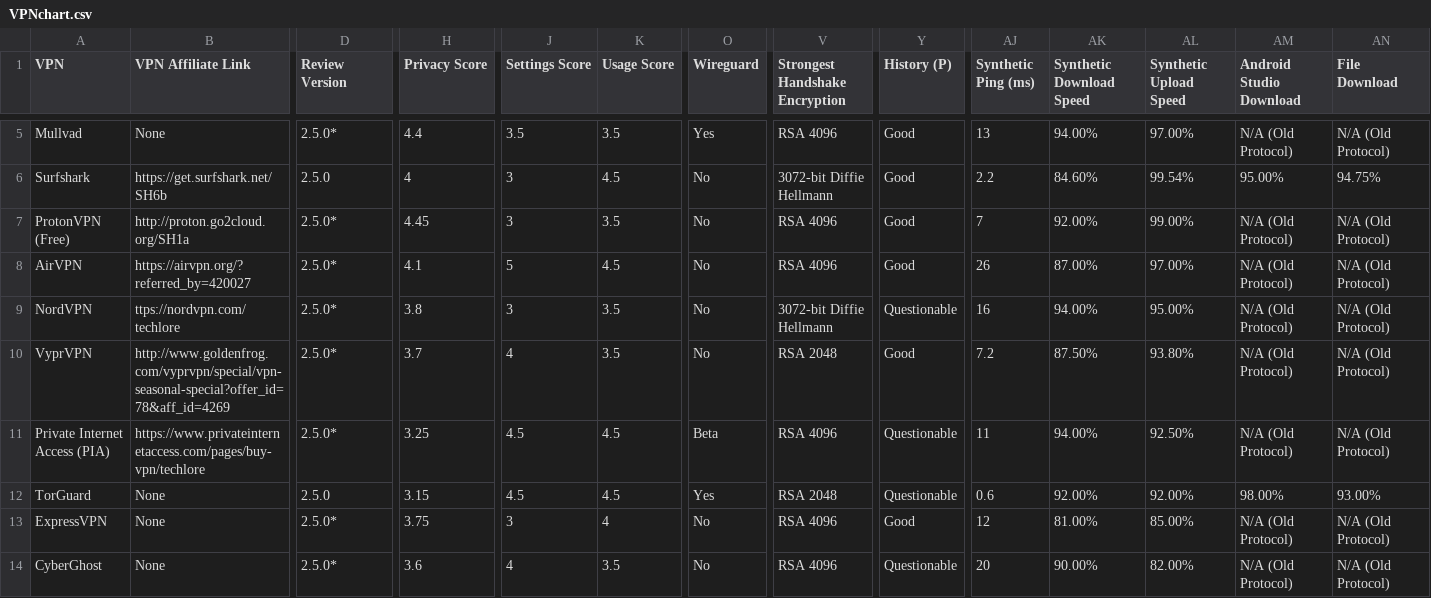
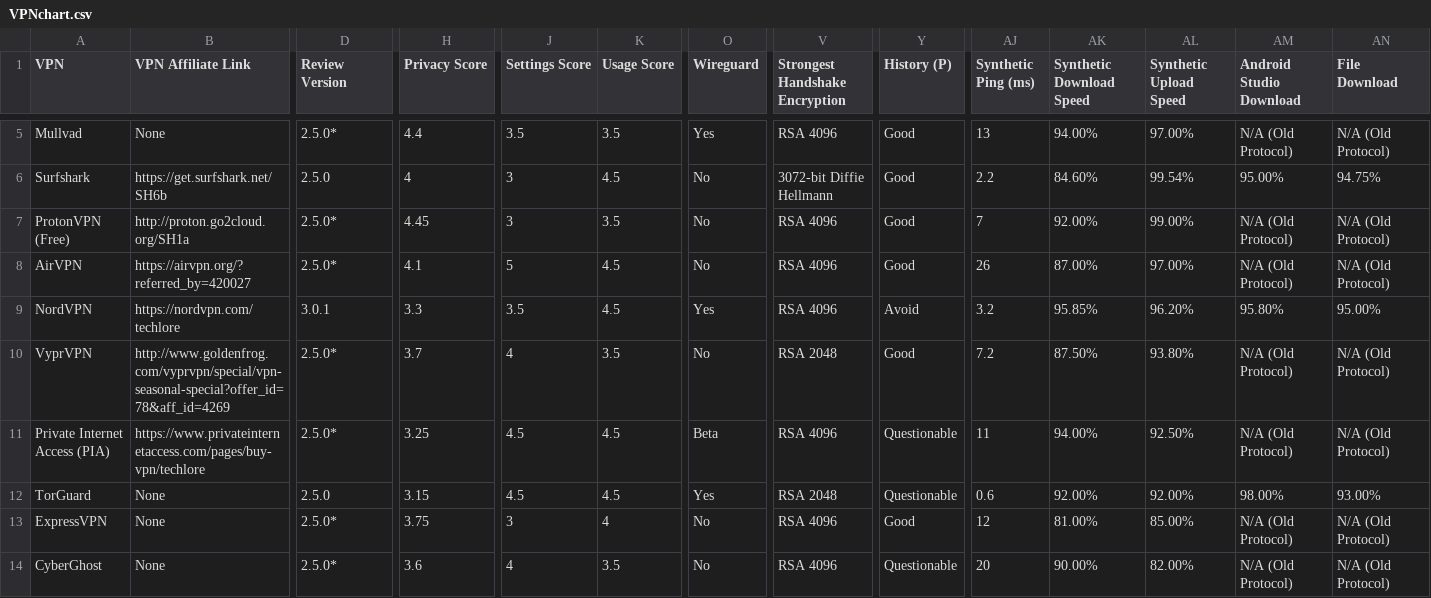
Before and after one commit to techlore/VPN-reviews, a CSV file: VPNchart.csv, drawn as a sheet; only a part is shown, gaps mark what is left out; the diff covers the shown part only; the diff names each change by its address in the sheet, - before the commit and + after, or states it on an @@ line.

Commit message:
NordVPN Updated Review
August 2020 Review

```diff
--- a/VPNchart.csv
+++ b/VPNchart.csv
-B9 (VPN Affiliate Link): ttps://nordvpn.com/techlore
+B9 (VPN Affiliate Link): https://nordvpn.com/techlore
-D9 (Review Version): 2.5.0*
+D9 (Review Version): 3.0.1
-H9 (Privacy Score): 3.8
+H9 (Privacy Score): 3.3
-J9 (Settings Score): 3
+J9 (Settings Score): 3.5
-K9 (Usage Score): 3.5
+K9 (Usage Score): 4.5
-O9 (Wireguard): No
+O9 (Wireguard): Yes
-V9 (Strongest Handshake Encryption): 3072-bit Diffie Hellmann
+V9 (Strongest Handshake Encryption): RSA 4096
-Y9 (History (P)): Questionable
+Y9 (History (P)): Avoid
-AJ9 (Synthetic Ping (ms)): 16
+AJ9 (Synthetic Ping (ms)): 3.2
-AK9 (Synthetic Download Speed): 94.00%
+AK9 (Synthetic Download Speed): 95.85%
-AL9 (Synthetic Upload Speed): 95.00%
+AL9 (Synthetic Upload Speed): 96.20%
-AM9 (Android Studio Download): N/A (Old Protocol)
+AM9 (Android Studio Download): 95.80%
-AN9 (File Download): N/A (Old Protocol)
+AN9 (File Download): 95.00%
```
Also changed, not shown: 2 edited cells elsewhere in this file.
